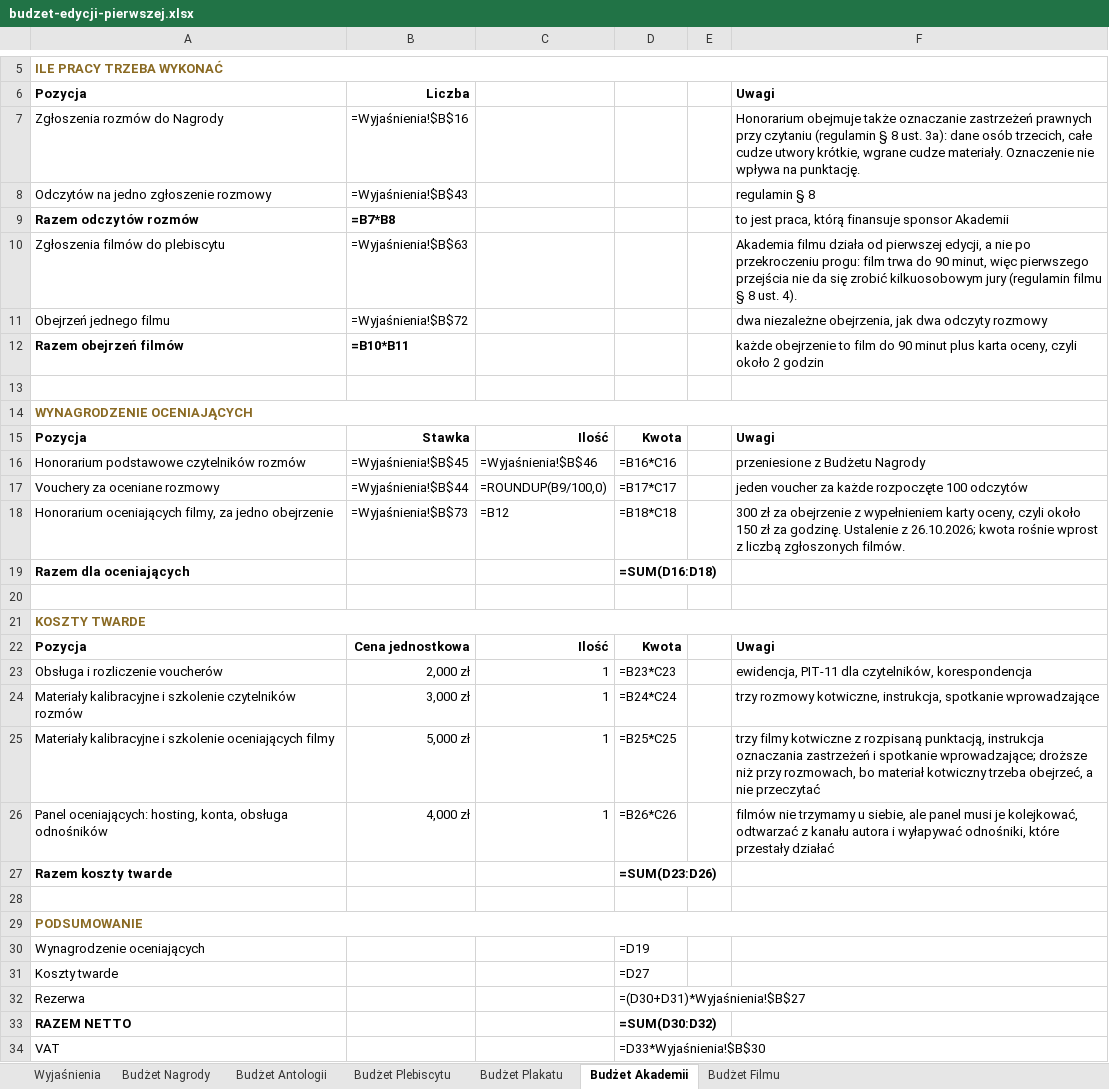
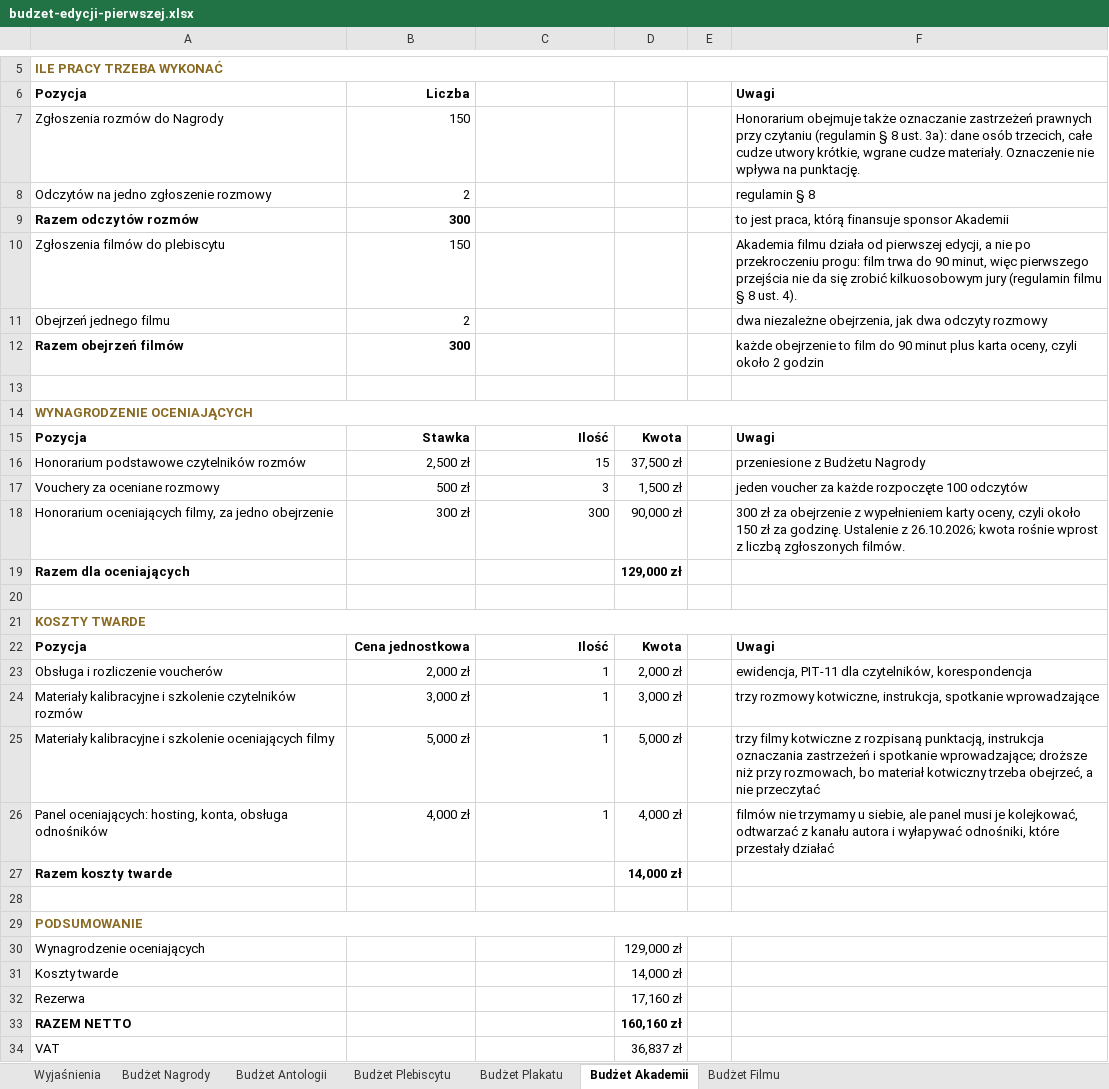
Before and after one commit to kolbinski/konstela, an Excel workbook: budzet-edycji-pierwszej.xlsx, sheet Budżet Akademii, drawn as a sheet; only a part is shown, gaps mark what is left out; values as stored, in another font and other column widths than the file's, no borders; formulas without a stored value are shown as written; the diff covers the shown part only; the diff names each change by its address in the sheet, - before the commit and + after, or states it on an @@ line.

```diff
--- a/budzet-edycji-pierwszej.xlsx (sheet Budżet Akademii)
+++ b/budzet-edycji-pierwszej.xlsx (sheet Budżet Akademii)
-B7: =Wyjaśnienia!$B$16
+B7: 150
-B8: =Wyjaśnienia!$B$43
+B8: 2
-B9: =B7*B8
+B9: 300
-B10: =Wyjaśnienia!$B$63
+B10: 150
-B11: =Wyjaśnienia!$B$72
+B11: 2
-B12: =B10*B11
+B12: 300
-B16: =Wyjaśnienia!$B$45
+B16: 2,500 zł
-C16: =Wyjaśnienia!$B$46
+C16: 15
-D16: =B16*C16
+D16: 37,500 zł
-B17: =Wyjaśnienia!$B$44
+B17: 500 zł
-C17: =ROUNDUP(B9/100,0)
+C17: 3
-D17: =B17*C17
+D17: 1,500 zł
-B18: =Wyjaśnienia!$B$73
+B18: 300 zł
-C18: =B12
+C18: 300
-D18: =B18*C18
+D18: 90,000 zł
-D19: =SUM(D16:D18)
+D19: 129,000 zł
-D23: =B23*C23
+D23: 2,000 zł
-D24: =B24*C24
+D24: 3,000 zł
-D25: =B25*C25
+D25: 5,000 zł
-D26: =B26*C26
+D26: 4,000 zł
-D27: =SUM(D23:D26)
+D27: 14,000 zł
-D30: =D19
+D30: 129,000 zł
-D31: =D27
+D31: 14,000 zł
-D32: =(D30+D31)*Wyjaśnienia!$B$27
+D32: 17,160 zł
-D33: =SUM(D30:D32)
+D33: 160,160 zł
-D34: =D33*Wyjaśnienia!$B$30
+D34: 36,837 zł
```
Also changed, not shown: 10 added rows, 10 removed rows and 1 edited cell elsewhere in this sheet, sheet Budżet Nagrody, sheet Budżet Plakatu, sheet Budżet Antologii, sheet Budżet Filmu, sheet Budżet Plebiscytu, sheet Wyjaśnienia, 9 other files.
